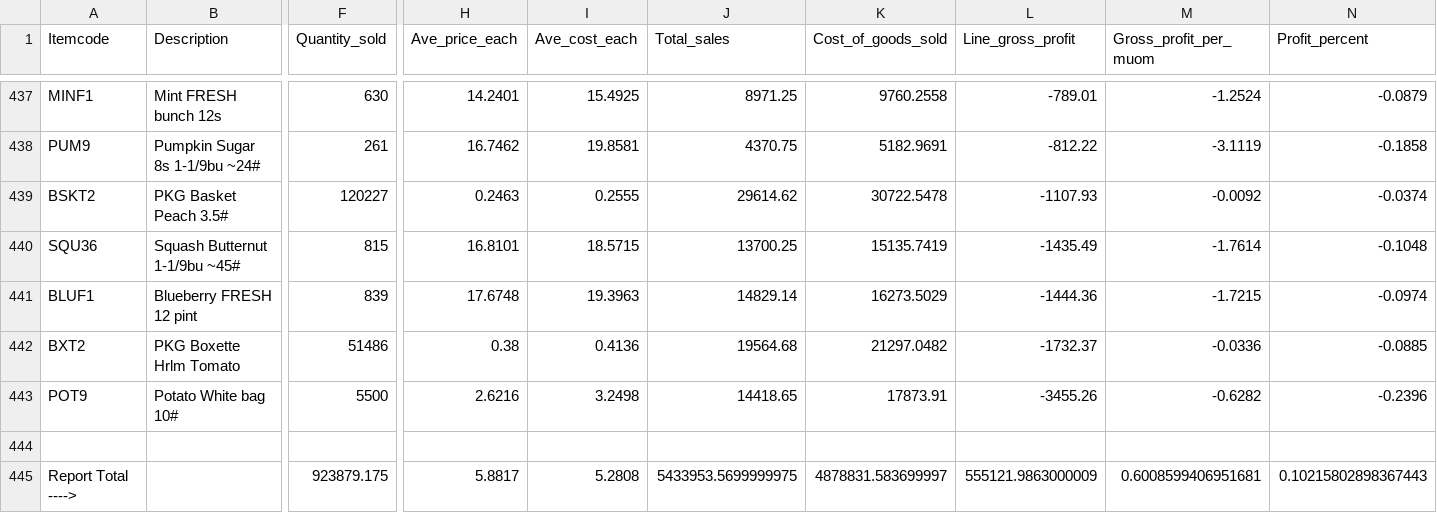
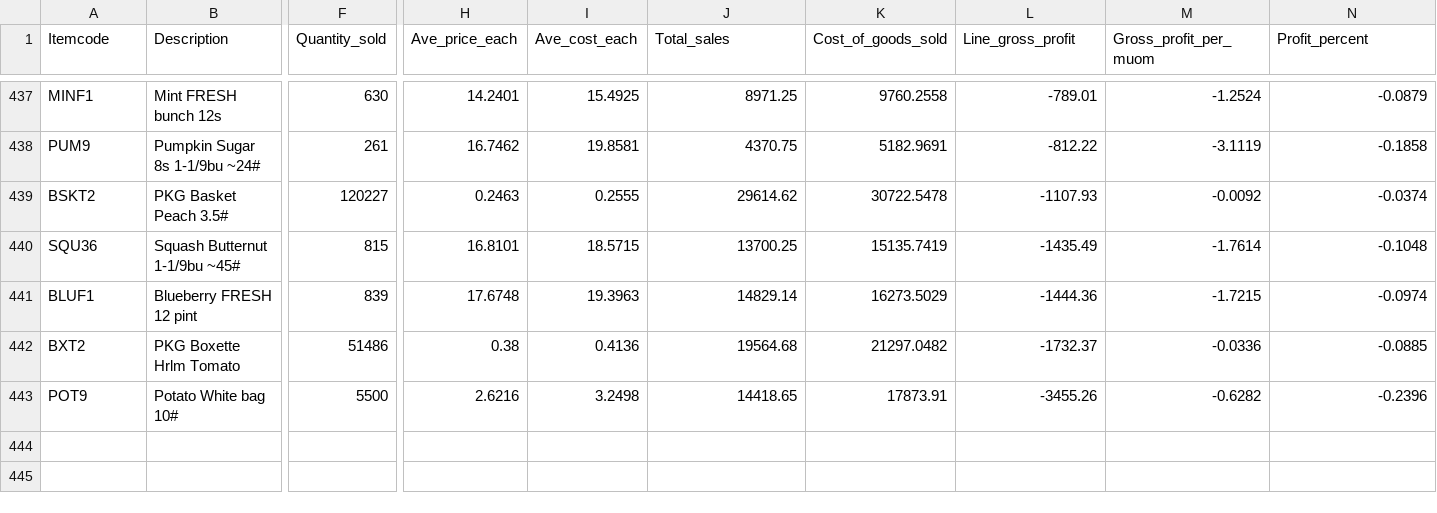
Before and after one commit to cbonoz/bostonfood18, a CSV file: sourcingboston/data/redtomato/sales/Sales History 2015.csv, drawn as a sheet; only a part is shown, gaps mark what is left out; rows hold the shown columns only; the diff names each change by its address in the sheet, - before the commit and + after, or states it on an @@ line.

```diff
--- a/sourcingboston/data/redtomato/sales/Sales History 2015.csv
+++ b/sourcingboston/data/redtomato/sales/Sales History 2015.csv
-row 444: (empty)
-row 445: Report Total ----> |  | 923879.175 | 5.8817 | 5.2808 | 5433953.5699999975 | 4878831.583699997 | 555121.9863000009 | 0.6008599406951681 | 0.10215802898367443
```
Also changed, not shown: sourcingboston/data/redtomato/sales/Sales Data 2014-2018.csv, sourcingboston/data/redtomato/sales/Sales History 2014.csv, 5 other files.
